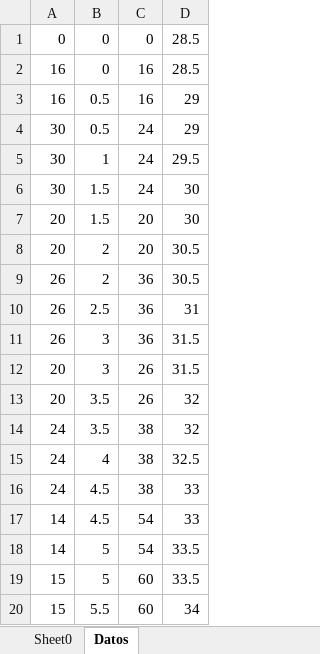
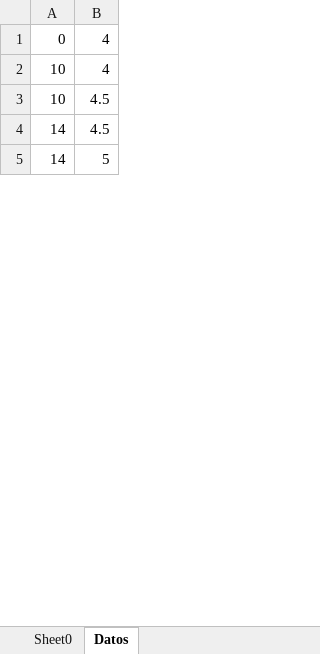
Before and after one commit to Hitzui/Grafico, an Excel workbook: 0001.xlsx, sheet Datos, drawn as a sheet; only a part is shown; values as stored, in another font and other column widths than the file's, no borders; removed rows and columns are numbered as before the commit, all else as after; the diff covers the shown part only; the diff names each change by its address in the sheet, - before the commit and + after, or states it on an @@ line.

```diff
--- a/0001.xlsx (sheet Datos)
+++ b/0001.xlsx (sheet Datos)
-column C, row 1: 0; rows 15-18: 38 | 38 | 54 | 54
-column D, row 1: 28.5; rows 15-18: 32.5 | 33 | 33 | 33.5
-B1: 0
+B1: 4
-row 2: 16 | 0 | 16 | 28.5
-row 3: 16 | 0.5 | 16 | 29
-row 4: 30 | 0.5 | 24 | 29
-row 5: 30 | 1 | 24 | 29.5
-row 6: 30 | 1.5 | 24 | 30
-row 7: 20 | 1.5 | 20 | 30
-row 8: 20 | 2 | 20 | 30.5
-row 9: 26 | 2 | 36 | 30.5
-row 10: 26 | 2.5 | 36 | 31
-row 11: 26 | 3 | 36 | 31.5
-row 12: 20 | 3 | 26 | 31.5
-row 13: 20 | 3.5 | 26 | 32
-row 14: 24 | 3.5 | 38 | 32
-A2:A3: 24
+A2:A3: 10
-row 19: 15 | 5 | 60 | 33.5
-row 20: 15 | 5.5 | 60 | 34
```
Also changed, not shown: 10 added rows, 25 removed rows and 3 edited cells elsewhere in this sheet, sheet Sheet0, charts or pictures, 6 other files.
